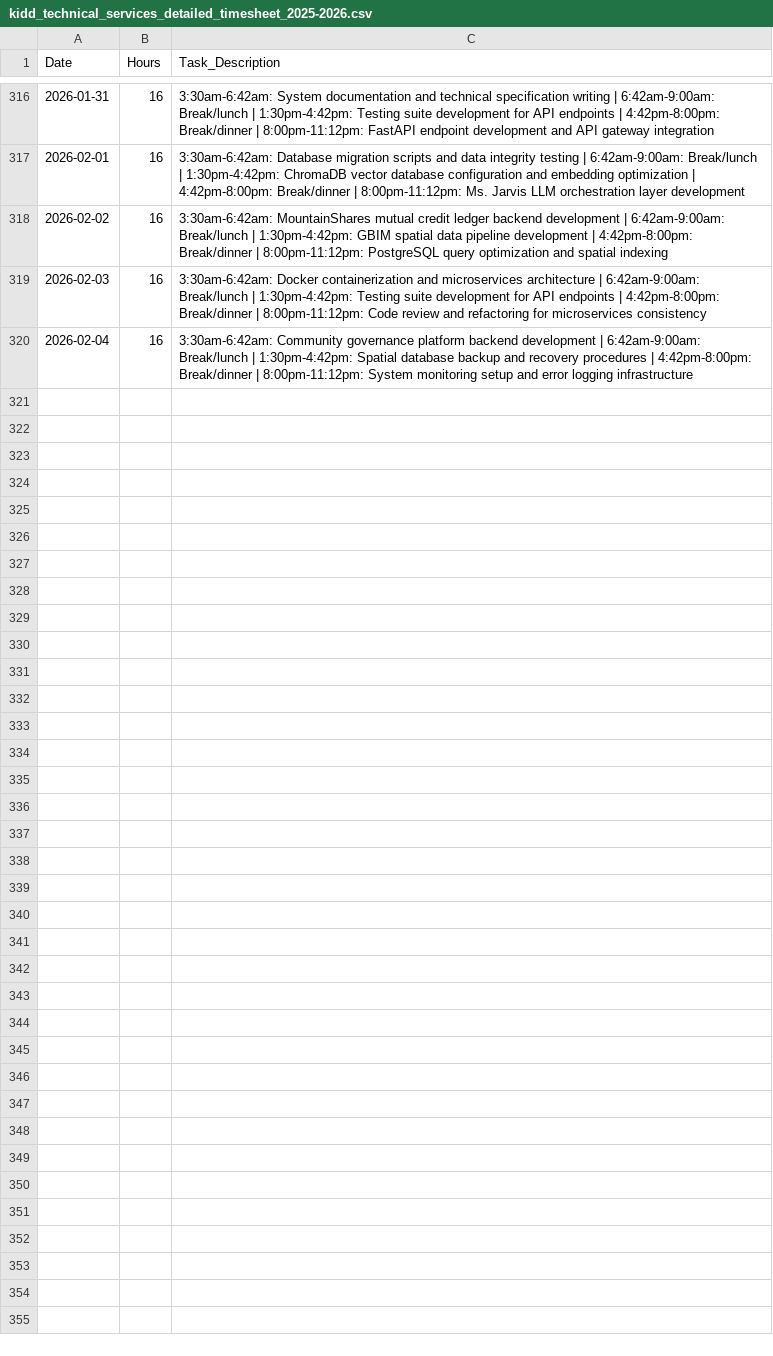
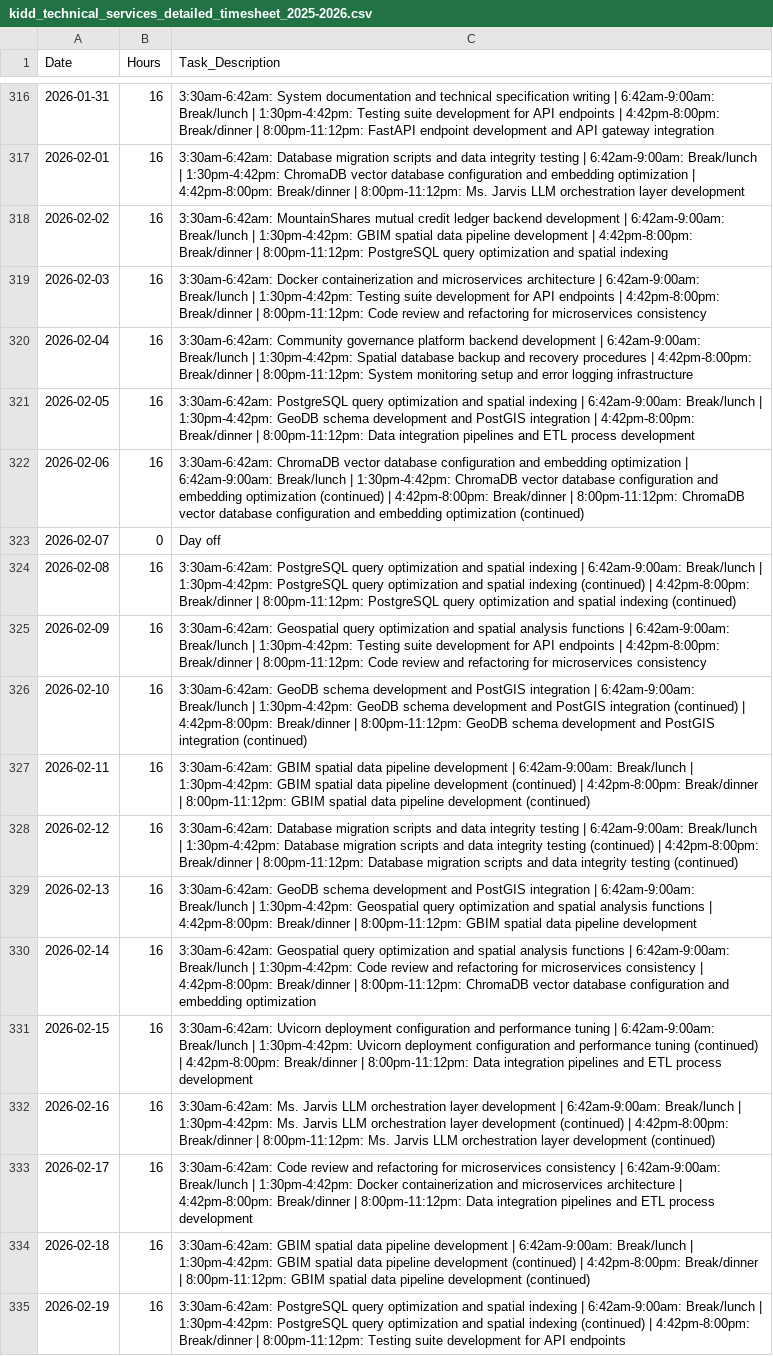
Before and after one commit to H4HWV2011/msjarvis-public-docs, a CSV file: docs/kidd_technical_services_detailed_timesheet_2025-2026.csv, drawn as a sheet; only a part is shown, gaps mark what is left out.

Commit message:
Update kidd_technical_services_detailed_timesheet_2025-2026.csv

```diff
--- a/docs/kidd_technical_services_detailed_timesheet_2025-2026.csv
+++ b/docs/kidd_technical_services_detailed_timesheet_2025-2026.csv
@@ -320 +320,16 @@ Date,Hours,Task_Description
 2026-02-04,16,3:30am-6:42am: Community governance platform backend development | 6:42am-9:00am: Break/lunch | 1:30pm-4:42pm: Spatial database backup and recovery procedures | 4:42pm-8:00pm: Break/dinner | 8:00pm-11:12pm: System monitoring setup and error logging infrastructure
+2026-02-05,16,3:30am-6:42am: PostgreSQL query optimization and spatial indexing | 6:42am-9:00am: Break/lunch | 1:30pm-4:42pm: GeoDB schema development and PostGIS integration | 4:42pm-8:00pm: Break/dinner | 8:00pm-11:12pm: Data integration pipelines and ETL process development
+2026-02-06,16,3:30am-6:42am: ChromaDB vector database configuration and embedding optimization | 6:42am-9:00am: Break/lunch | 1:30pm-4:42pm: ChromaDB vector database configuration and embedding optimization (continued) | 4:42pm-8:00pm: Break/dinner | 8:00pm-11:12pm: ChromaDB vector database configuration and embedding optimization (continued)
+2026-02-07,0,Day off
+2026-02-08,16,3:30am-6:42am: PostgreSQL query optimization and spatial indexing | 6:42am-9:00am: Break/lunch | 1:30pm-4:42pm: PostgreSQL query optimization and spatial indexing (continued) | 4:42pm-8:00pm: Break/dinner | 8:00pm-11:12pm: PostgreSQL query optimization and spatial indexing (continued)
+2026-02-09,16,3:30am-6:42am: Geospatial query optimization and spatial analysis functions | 6:42am-9:00am: Break/lunch | 1:30pm-4:42pm: Testing suite development for API endpoints | 4:42pm-8:00pm: Break/dinner | 8:00pm-11:12pm: Code review and refactoring for microservices consistency
+2026-02-10,16,3:30am-6:42am: GeoDB schema development and PostGIS integration | 6:42am-9:00am: Break/lunch | 1:30pm-4:42pm: GeoDB schema development and PostGIS integration (continued) | 4:42pm-8:00pm: Break/dinner | 8:00pm-11:12pm: GeoDB schema development and PostGIS integration (continued)
+2026-02-11,16,3:30am-6:42am: GBIM spatial data pipeline development | 6:42am-9:00am: Break/lunch | 1:30pm-4:42pm: GBIM spatial data pipeline development (continued) | 4:42pm-8:00pm: Break/dinner | 8:00pm-11:12pm: GBIM spatial data pipeline development (continued)
+2026-02-12,16,3:30am-6:42am: Database migration scripts and data integrity testing | 6:42am-9:00am: Break/lunch | 1:30pm-4:42pm: Database migration scripts and data integrity testing (continued) | 4:42pm-8:00pm: Break/dinner | 8:00pm-11:12pm: Database migration scripts and data integrity testing (continued)
+2026-02-13,16,3:30am-6:42am: GeoDB schema development and PostGIS integration | 6:42am-9:00am: Break/lunch | 1:30pm-4:42pm: Geospatial query optimization and spatial analysis functions | 4:42pm-8:00pm: Break/dinner | 8:00pm-11:12pm: GBIM spatial data pipeline development
+2026-02-14,16,3:30am-6:42am: Geospatial query optimization and spatial analysis functions | 6:42am-9:00am: Break/lunch | 1:30pm-4:42pm: Code review and refactoring for microservices consistency | 4:42pm-8:00pm: Break/dinner | 8:00pm-11:12pm: ChromaDB vector database configuration and embedding optimization
+2026-02-15,16,3:30am-6:42am: Uvicorn deployment configuration and performance tuning | 6:42am-9:00am: Break/lunch | 1:30pm-4:42pm: Uvicorn deployment configuration and performance tuning (continued) | 4:42pm-8:00pm: Break/dinner | 8:00pm-11:12pm: Data integration pipelines and ETL process development
+2026-02-16,16,3:30am-6:42am: Ms. Jarvis LLM orchestration layer development | 6:42am-9:00am: Break/lunch | 1:30pm-4:42pm: Ms. Jarvis LLM orchestration layer development (continued) | 4:42pm-8:00pm: Break/dinner | 8:00pm-11:12pm: Ms. Jarvis LLM orchestration layer development (continued)
+2026-02-17,16,3:30am-6:42am: Code review and refactoring for microservices consistency | 6:42am-9:00am: Break/lunch | 1:30pm-4:42pm: Docker containerization and microservices architecture | 4:42pm-8:00pm: Break/dinner | 8:00pm-11:12pm: Data integration pipelines and ETL process development
+2026-02-18,16,3:30am-6:42am: GBIM spatial data pipeline development | 6:42am-9:00am: Break/lunch | 1:30pm-4:42pm: GBIM spatial data pipeline development (continued) | 4:42pm-8:00pm: Break/dinner | 8:00pm-11:12pm: GBIM spatial data pipeline development (continued)
+2026-02-19,16,3:30am-6:42am: PostgreSQL query optimization and spatial indexing | 6:42am-9:00am: Break/lunch | 1:30pm-4:42pm: PostgreSQL query optimization and spatial indexing (continued) | 4:42pm-8:00pm: Break/dinner | 8:00pm-11:12pm: Testing suite development for API endpoints
```
